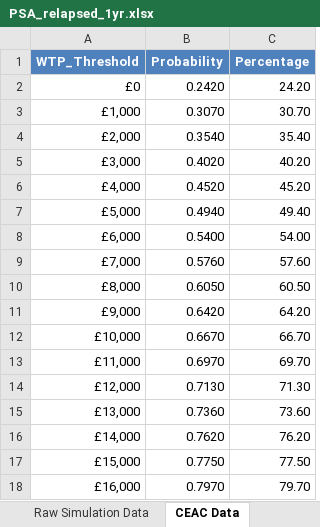
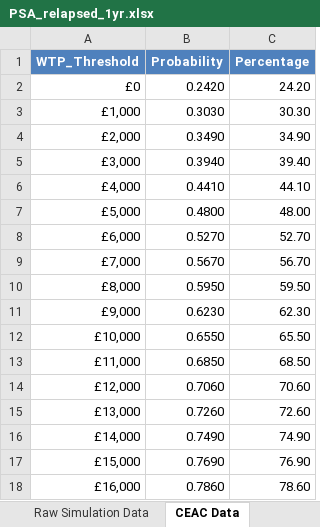
Before and after one commit to Miaoqing0813/R-project_Tocilizumab, an Excel workbook: 03_results/PSA_relapsed_1yr.xlsx, sheet CEAC Data, drawn as a sheet; only a part is shown; values as stored, in another font and other column widths than the file's, no borders; the diff covers the shown part only; the diff names each change by its address in the sheet, - before the commit and + after, or states it on an @@ line.

```diff
--- a/03_results/PSA_relapsed_1yr.xlsx (sheet CEAC Data)
+++ b/03_results/PSA_relapsed_1yr.xlsx (sheet CEAC Data)
-B3 (Probability): 0.3070
+B3 (Probability): 0.3030
-C3 (Percentage): 30.70
+C3 (Percentage): 30.30
-B4 (Probability): 0.3540
+B4 (Probability): 0.3490
-C4 (Percentage): 35.40
+C4 (Percentage): 34.90
-B5 (Probability): 0.4020
+B5 (Probability): 0.3940
-C5 (Percentage): 40.20
+C5 (Percentage): 39.40
-B6 (Probability): 0.4520
+B6 (Probability): 0.4410
-C6 (Percentage): 45.20
+C6 (Percentage): 44.10
-B7 (Probability): 0.4940
+B7 (Probability): 0.4800
-C7 (Percentage): 49.40
+C7 (Percentage): 48.00
-B8 (Probability): 0.5400
+B8 (Probability): 0.5270
-C8 (Percentage): 54.00
+C8 (Percentage): 52.70
-B9 (Probability): 0.5760
+B9 (Probability): 0.5670
-C9 (Percentage): 57.60
+C9 (Percentage): 56.70
-B10 (Probability): 0.6050
+B10 (Probability): 0.5950
-C10 (Percentage): 60.50
+C10 (Percentage): 59.50
-B11 (Probability): 0.6420
+B11 (Probability): 0.6230
-C11 (Percentage): 64.20
+C11 (Percentage): 62.30
-B12 (Probability): 0.6670
+B12 (Probability): 0.6550
-C12 (Percentage): 66.70
+C12 (Percentage): 65.50
-B13 (Probability): 0.6970
+B13 (Probability): 0.6850
-C13 (Percentage): 69.70
+C13 (Percentage): 68.50
-B14 (Probability): 0.7130
+B14 (Probability): 0.7060
-C14 (Percentage): 71.30
+C14 (Percentage): 70.60
-B15 (Probability): 0.7360
+B15 (Probability): 0.7260
-C15 (Percentage): 73.60
+C15 (Percentage): 72.60
-B16 (Probability): 0.7620
+B16 (Probability): 0.7490
-C16 (Percentage): 76.20
+C16 (Percentage): 74.90
-B17 (Probability): 0.7750
+B17 (Probability): 0.7690
-C17 (Percentage): 77.50
+C17 (Percentage): 76.90
-B18 (Probability): 0.7970
+B18 (Probability): 0.7860
-C18 (Percentage): 79.70
+C18 (Percentage): 78.60
```
Also changed, not shown: 50 edited cells elsewhere in this sheet, sheet Raw Simulation Data, sheet CE Plane Data, sheet Detailed PSA Results, sheet Per-Event QALY Losses, sheet Executive Summary, 03_results/PSA_itt_1yr.xlsx, 03_results/PSA_newlydiag_1yr.xlsx, 10 other files.
